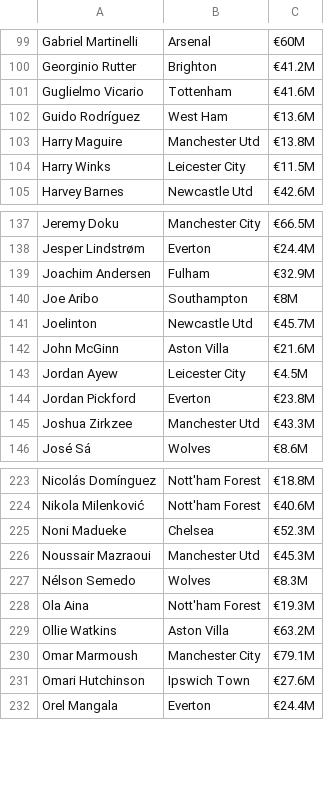
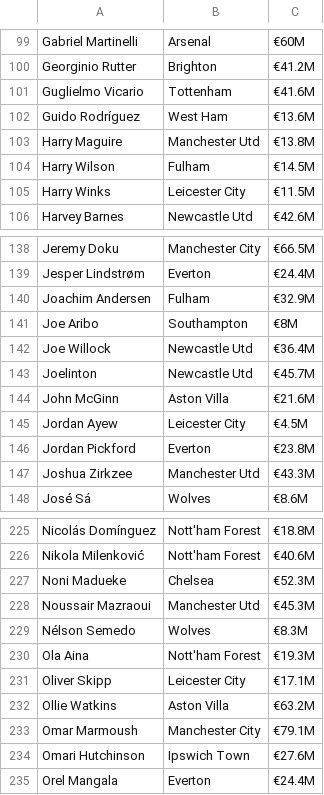
Before and after one commit to KhangDaoz/Assignment, a CSV file: player_transfer_values.csv, drawn as a sheet; only a part is shown, gaps mark what is left out.

```diff
--- a/player_transfer_values.csv
+++ b/player_transfer_values.csv
@@ -103,2 +103,3 @@ Guido Rodríguez,West Ham,€13.6M
 Harry Maguire,Manchester Utd,€13.8M
+Harry Wilson,Fulham,€14.5M
 Harry Winks,Leicester City,€11.5M
@@ -140,2 +141,3 @@ Joachim Andersen,Fulham,€32.9M
 Joe Aribo,Southampton,€8M
+Joe Willock,Newcastle Utd,€36.4M
 Joelinton,Newcastle Utd,€45.7M
@@ -228,2 +230,3 @@ Nélson Semedo,Wolves,€8.3M
 Ola Aina,Nott'ham Forest,€19.3M
+Oliver Skipp,Leicester City,€17.1M
 Ollie Watkins,Aston Villa,€63.2M
```
Also changed, not shown: result.csv, result2.csv, 4 other files.
